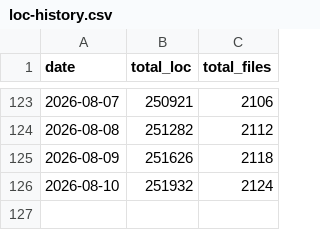
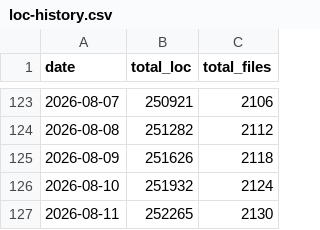
Before and after one commit to vkumar-dev/vkumar-dev, a CSV file: loc-data/loc-history.csv, drawn as a sheet; only a part is shown, gaps mark what is left out; the diff names each change by its address in the sheet, - before the commit and + after, or states it on an @@ line.

```diff
--- a/loc-data/loc-history.csv
+++ b/loc-data/loc-history.csv
+row 127: 2026-08-11 | 252265 | 2130
```
Also changed, not shown: docs/loc-history.csv, 2 other files.
